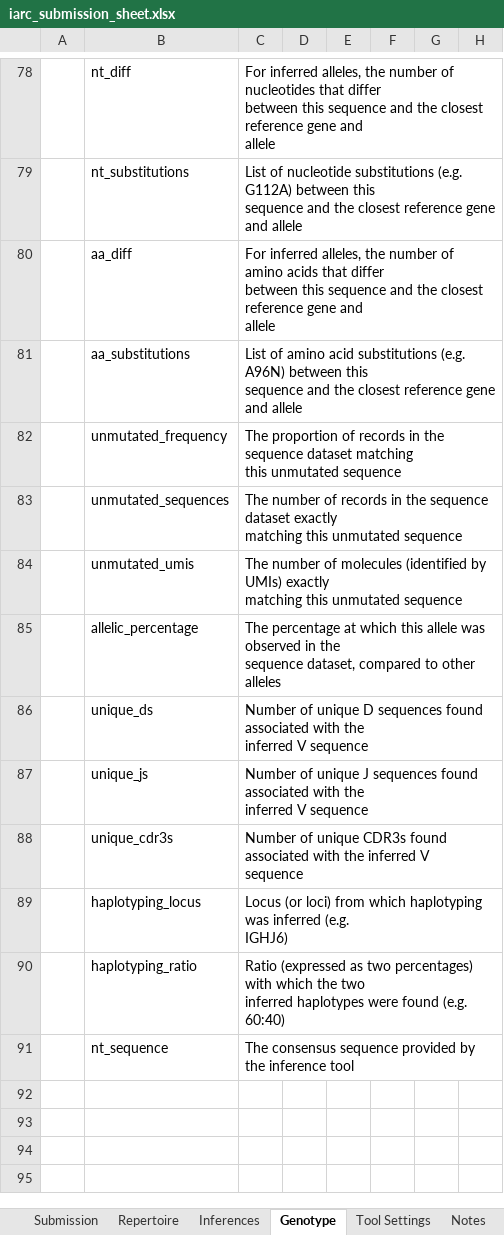
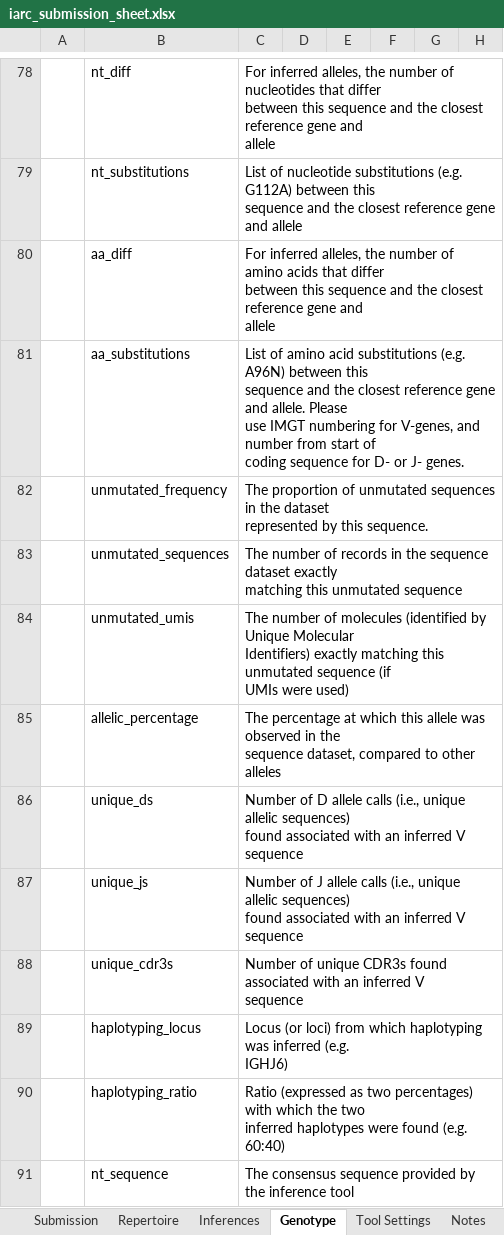
Before and after one commit to airr-community/gldb-wg, an Excel workbook: germline_schema/docs/iarc_submission_sheet.xlsx, sheet Genotype, drawn as a sheet; only a part is shown, gaps mark what is left out; values as stored, in another font and other column widths than the file's, no borders; ↵ is a line break in a cell; the diff names each change by its address in the sheet, - before the commit and + after, or states it on an @@ line.

```diff
--- a/germline_schema/docs/iarc_submission_sheet.xlsx (sheet Genotype)
+++ b/germline_schema/docs/iarc_submission_sheet.xlsx (sheet Genotype)
-C81: …gene and allele
+C81: …gene and allele. Please ↵ use IMGT numbering for V-genes, and number from start of ↵ coding sequence for D- or J- genes.
-C82: …proportion of records in the sequence dataset matching ↵ this unmutated sequence
+C82: …proportion of unmutated sequences in the dataset ↵ represented by this sequence.
-C84: …(identified by UMIs) exactly ↵ matching this unmutated sequence
+C84: …(identified by Unique Molecular ↵ Identifiers) exactly matching this unmutated sequence (if ↵ UMIs were used)
-C86: Number of unique D sequences found associated with the ↵ inferred V…
+C86: Number of D allele calls (i.e., unique allelic sequences) ↵ found associated with an inferred V…
-C87: Number of unique J sequences found associated with the ↵ inferred V…
+C87: Number of J allele calls (i.e., unique allelic sequences) ↵ found associated with an inferred V…
-C88: …associated with the inferred V…
+C88: …associated with an inferred V…
```
Also changed, not shown: sheet Repertoire, sheet Inferences, 2 other files.
